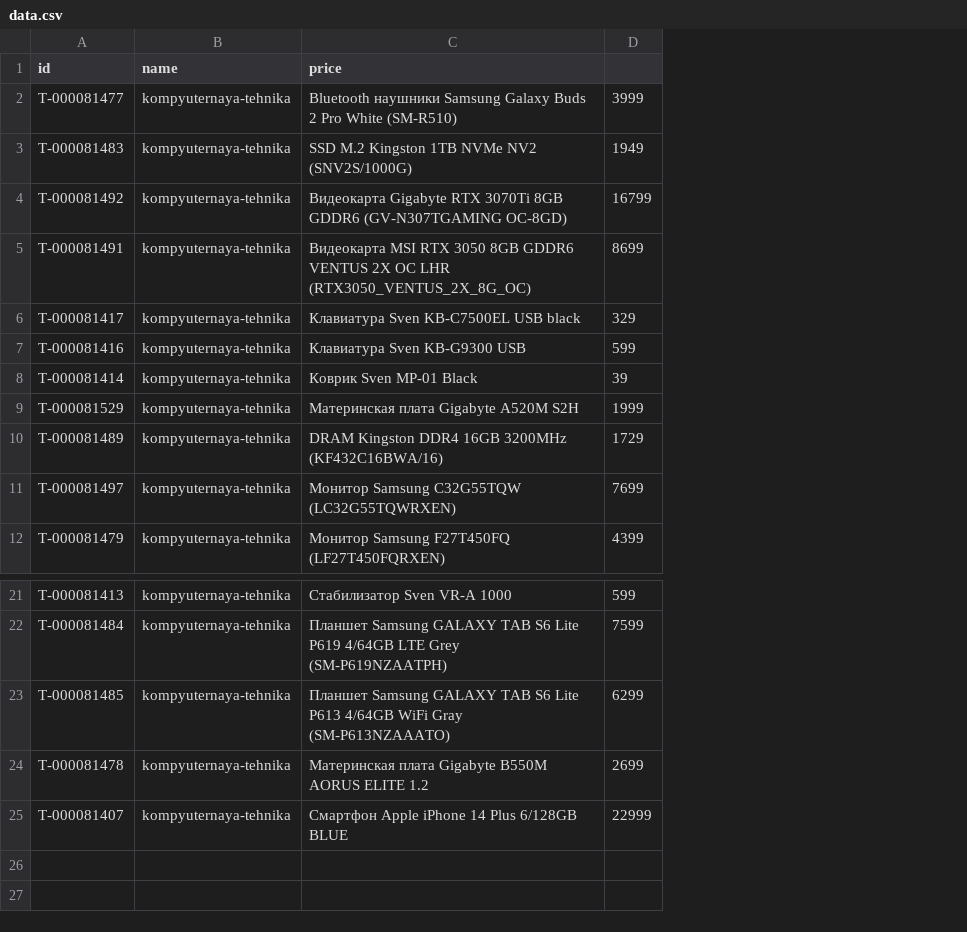
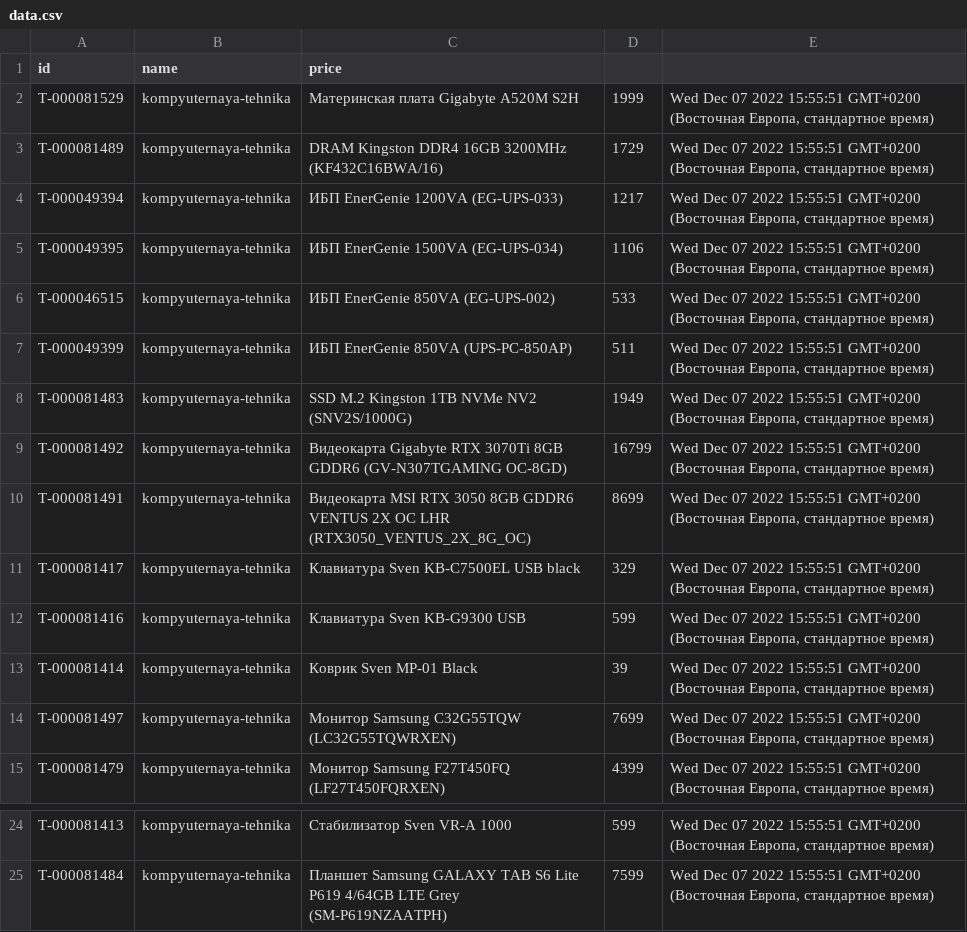
Before and after one commit to WooCommander/parser, a CSV file: data.csv, drawn as a sheet; only a part is shown, gaps mark what is left out; removed rows and columns are numbered as before the commit, all else as after; the diff names each change by its address in the sheet, - before the commit and + after, or states it on an @@ line.

```diff
--- a/data.csv
+++ b/data.csv
+column E, rows 8-15: all Wed Dec 07 2022 15:55:51 GMT+0200 (Восточная Европа, стандартное время); rows 24-25: Wed Dec 07 2022 15:55:51 GMT+0200 (Восточная Европа, стандартное время) | Wed Dec 07 2022 15:55:51 GMT+0200 (Восточная Европа, стандартное время)
-row 2: Т-000081477 | kompyuternaya-tehnika | Bluetooth наушники Samsung Galaxy Buds 2 Pro White (SM-R510) | 3999
@@ row 9 moved to row 2: Т-000081529 @@
@@ row 10 moved to row 3: Т-000081489 @@
+row 4: Т-000049394 | kompyuternaya-tehnika | ИБП EnerGenie 1200VA (EG-UPS-033) | 1217 | Wed Dec 07 2022 15:55:51 GMT+0200 (Восточная Европа, стандартное время)
+row 5: Т-000049395 | kompyuternaya-tehnika | ИБП EnerGenie 1500VA (EG-UPS-034) | 1106 | Wed Dec 07 2022 15:55:51 GMT+0200 (Восточная Европа, стандартное время)
+row 6: Т-000046515 | kompyuternaya-tehnika | ИБП EnerGenie 850VA (EG-UPS-002) | 533 | Wed Dec 07 2022 15:55:51 GMT+0200 (Восточная Европа, стандартное время)
+row 7: Т-000049399 | kompyuternaya-tehnika | ИБП EnerGenie 850VA (UPS-PC-850AP) | 511 | Wed Dec 07 2022 15:55:51 GMT+0200 (Восточная Европа, стандартное время)
-row 23: Т-000081485 | kompyuternaya-tehnika | Планшет Samsung GALAXY TAB S6 Lite P613 4/64GB WiFi Gray (SM-P613NZAAATO) | 6299
-row 24: Т-000081478 | kompyuternaya-tehnika | Материнская плата Gigabyte B550M AORUS ELITE 1.2 | 2699
-row 25: Т-000081407 | kompyuternaya-tehnika | Смартфон Apple iPhone 14 Plus 6/128GB BLUE | 22999
```
Also changed, not shown: 2 other files.
